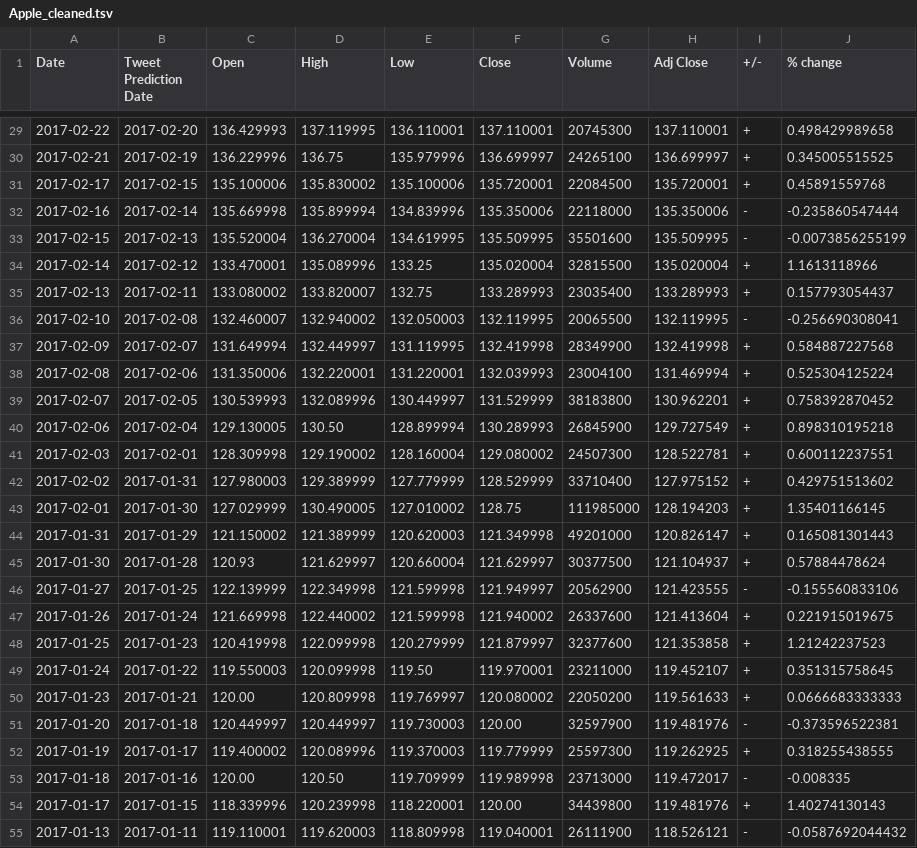
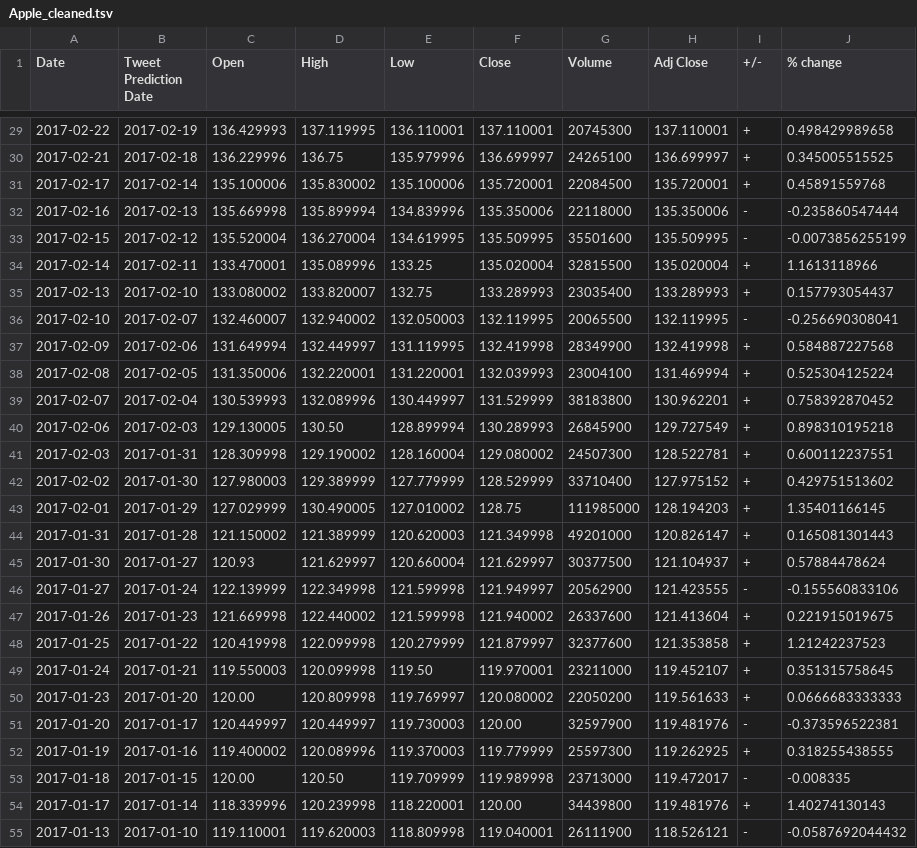
Before and after one commit to lookcw/Senvision, a TSV file: stock_data/tweet_date_data/Apple_cleaned.tsv, drawn as a sheet; only a part is shown, gaps mark what is left out; the diff covers the shown part only; the diff names each change by its address in the sheet, - before the commit and + after, or states it on an @@ line.

```diff
--- a/stock_data/tweet_date_data/Apple_cleaned.tsv
+++ b/stock_data/tweet_date_data/Apple_cleaned.tsv
-B29 (Tweet Prediction Date): 2017-02-20
+B29 (Tweet Prediction Date): 2017-02-19
-B30 (Tweet Prediction Date): 2017-02-19
+B30 (Tweet Prediction Date): 2017-02-18
-B31 (Tweet Prediction Date): 2017-02-15
+B31 (Tweet Prediction Date): 2017-02-14
-B32 (Tweet Prediction Date): 2017-02-14
+B32 (Tweet Prediction Date): 2017-02-13
-B33 (Tweet Prediction Date): 2017-02-13
+B33 (Tweet Prediction Date): 2017-02-12
-B34 (Tweet Prediction Date): 2017-02-12
+B34 (Tweet Prediction Date): 2017-02-11
-B35 (Tweet Prediction Date): 2017-02-11
+B35 (Tweet Prediction Date): 2017-02-10
-B36 (Tweet Prediction Date): 2017-02-08
+B36 (Tweet Prediction Date): 2017-02-07
-B37 (Tweet Prediction Date): 2017-02-07
+B37 (Tweet Prediction Date): 2017-02-06
-B38 (Tweet Prediction Date): 2017-02-06
+B38 (Tweet Prediction Date): 2017-02-05
-B39 (Tweet Prediction Date): 2017-02-05
+B39 (Tweet Prediction Date): 2017-02-04
-B40 (Tweet Prediction Date): 2017-02-04
+B40 (Tweet Prediction Date): 2017-02-03
-B41 (Tweet Prediction Date): 2017-02-01
+B41 (Tweet Prediction Date): 2017-01-31
-B42 (Tweet Prediction Date): 2017-01-31
+B42 (Tweet Prediction Date): 2017-01-30
-B43 (Tweet Prediction Date): 2017-01-30
+B43 (Tweet Prediction Date): 2017-01-29
-B44 (Tweet Prediction Date): 2017-01-29
+B44 (Tweet Prediction Date): 2017-01-28
-B45 (Tweet Prediction Date): 2017-01-28
+B45 (Tweet Prediction Date): 2017-01-27
-B46 (Tweet Prediction Date): 2017-01-25
+B46 (Tweet Prediction Date): 2017-01-24
-B47 (Tweet Prediction Date): 2017-01-24
+B47 (Tweet Prediction Date): 2017-01-23
-B48 (Tweet Prediction Date): 2017-01-23
+B48 (Tweet Prediction Date): 2017-01-22
-B49 (Tweet Prediction Date): 2017-01-22
+B49 (Tweet Prediction Date): 2017-01-21
-B50 (Tweet Prediction Date): 2017-01-21
+B50 (Tweet Prediction Date): 2017-01-20
-B51 (Tweet Prediction Date): 2017-01-18
+B51 (Tweet Prediction Date): 2017-01-17
-B52 (Tweet Prediction Date): 2017-01-17
+B52 (Tweet Prediction Date): 2017-01-16
-B53 (Tweet Prediction Date): 2017-01-16
+B53 (Tweet Prediction Date): 2017-01-15
-B54 (Tweet Prediction Date): 2017-01-15
+B54 (Tweet Prediction Date): 2017-01-14
-B55 (Tweet Prediction Date): 2017-01-11
+B55 (Tweet Prediction Date): 2017-01-10
```
Also changed, not shown: 138 edited cells elsewhere in this file, stock_data/tweet_date_data/Boeing_cleaned.tsv, stock_data/tweet_date_data/Google_cleaned.tsv, 9 other files.
